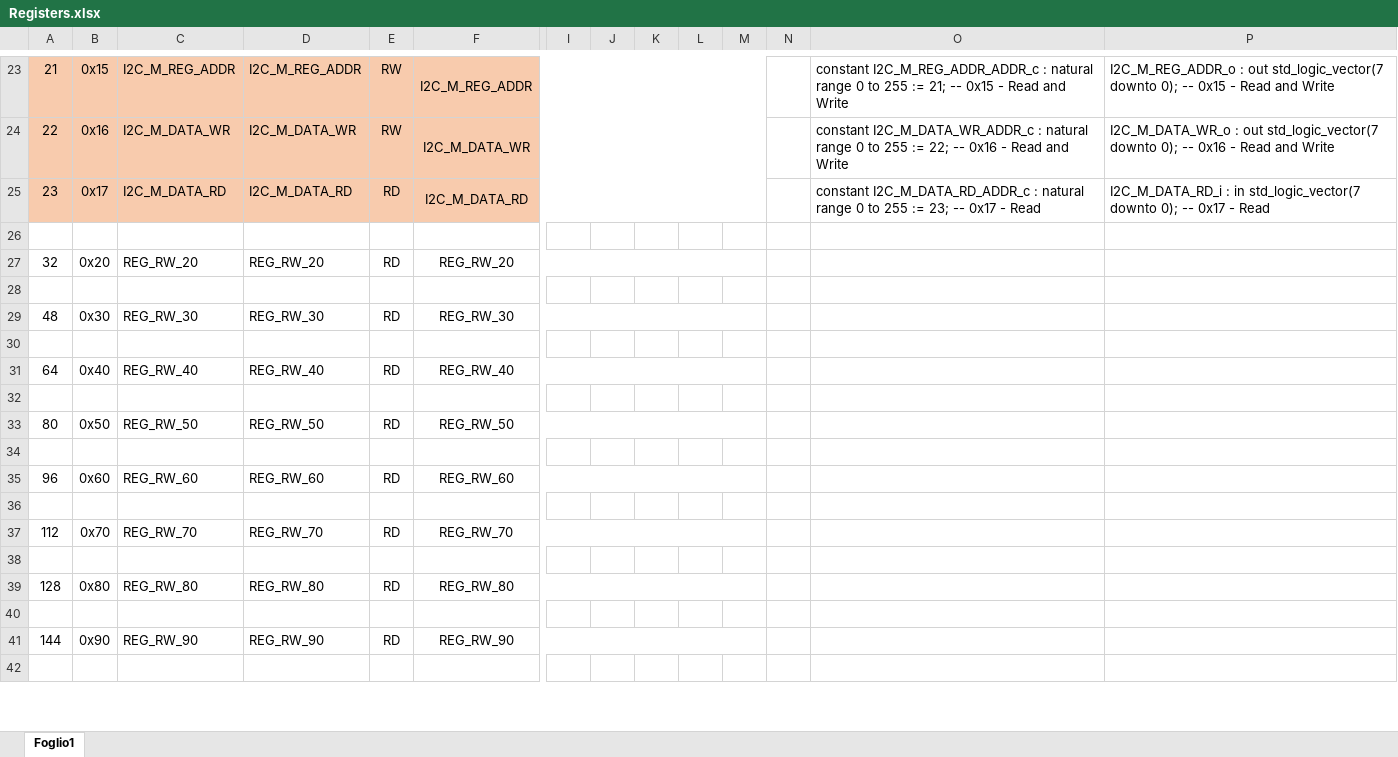
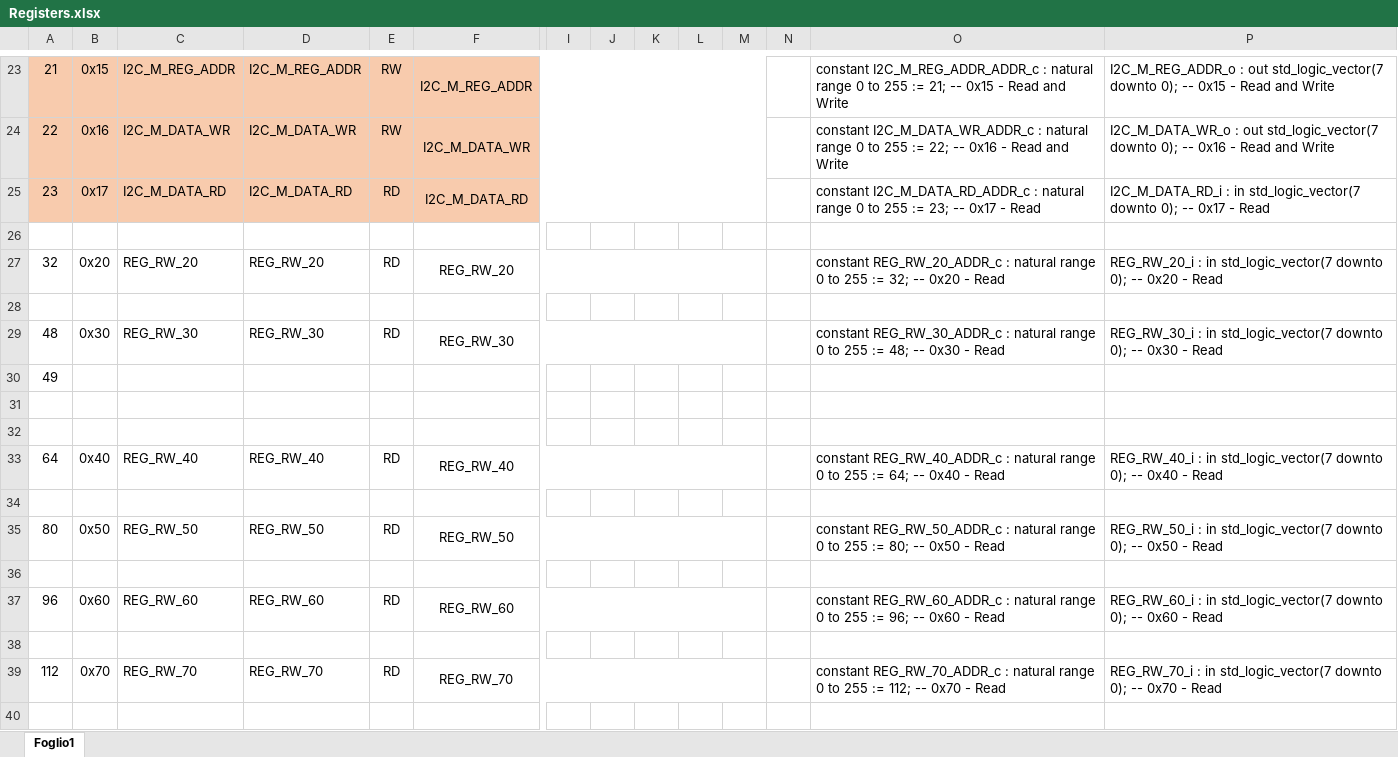
Before and after one commit to maurizio-casti/project-utilities, an Excel workbook: Registers.xlsx, sheet Foglio1, drawn as a sheet; only a part is shown, gaps mark what is left out; the shorter side is filled out with more unchanged rows; values as stored, in another font and other column widths than the file's, no borders; removed rows and columns are numbered as before the commit, all else as after; rows hold the shown columns only; the diff covers the shown part only; the diff names each change by its address in the sheet, - before the commit and + after, or states it on an @@ line.

```diff
--- a/Registers.xlsx (sheet Foglio1)
+++ b/Registers.xlsx (sheet Foglio1)
-O27: (empty)
+O27: constant REG_RW_20_ADDR_c : natural range 0 to 255 := 32; -- 0x20 - Read
-P27: (empty)
+P27: REG_RW_20_i : in std_logic_vector(7 downto 0); -- 0x20 - Read
-O29: (empty)
+O29: constant REG_RW_30_ADDR_c : natural range 0 to 255 := 48; -- 0x30 - Read
-P29: (empty)
+P29: REG_RW_30_i : in std_logic_vector(7 downto 0); -- 0x30 - Read
+row 30: 49
-row 31: 64 | 0x40 | REG_RW_40 | REG_RW_40 | RD | REG_RW_40
-row 33: 80 | 0x50 | REG_RW_50 | REG_RW_50 | RD | REG_RW_50
+row 33: 64 | 0x40 | REG_RW_40 | REG_RW_40 | RD | REG_RW_40 |  |  |  |  |  |  | constant REG_RW_40_ADDR_c : natural range 0 to 255 := 64; -- 0x40 - Read | REG_RW_40_i : in std_logic_vector(7 downto 0); -- 0x40 - Read
-row 35: 96 | 0x60 | REG_RW_60 | REG_RW_60 | RD | REG_RW_60
+row 35: 80 | 0x50 | REG_RW_50 | REG_RW_50 | RD | REG_RW_50 |  |  |  |  |  |  | constant REG_RW_50_ADDR_c : natural range 0 to 255 := 80; -- 0x50 - Read | REG_RW_50_i : in std_logic_vector(7 downto 0); -- 0x50 - Read
-row 37: 112 | 0x70 | REG_RW_70 | REG_RW_70 | RD | REG_RW_70
+row 37: 96 | 0x60 | REG_RW_60 | REG_RW_60 | RD | REG_RW_60 |  |  |  |  |  |  | constant REG_RW_60_ADDR_c : natural range 0 to 255 := 96; -- 0x60 - Read | REG_RW_60_i : in std_logic_vector(7 downto 0); -- 0x60 - Read
-row 39: 128 | 0x80 | REG_RW_80 | REG_RW_80 | RD | REG_RW_80
+row 39: 112 | 0x70 | REG_RW_70 | REG_RW_70 | RD | REG_RW_70 |  |  |  |  |  |  | constant REG_RW_70_ADDR_c : natural range 0 to 255 := 112; -- 0x70 - Read | REG_RW_70_i : in std_logic_vector(7 downto 0); -- 0x70 - Read
-row 41: 144 | 0x90 | REG_RW_90 | REG_RW_90 | RD | REG_RW_90
```
Also changed, not shown: 8 added rows, 5 removed rows, 9 edited cells and merged cells elsewhere in this sheet, formulas that keep their value, 1 other file.
